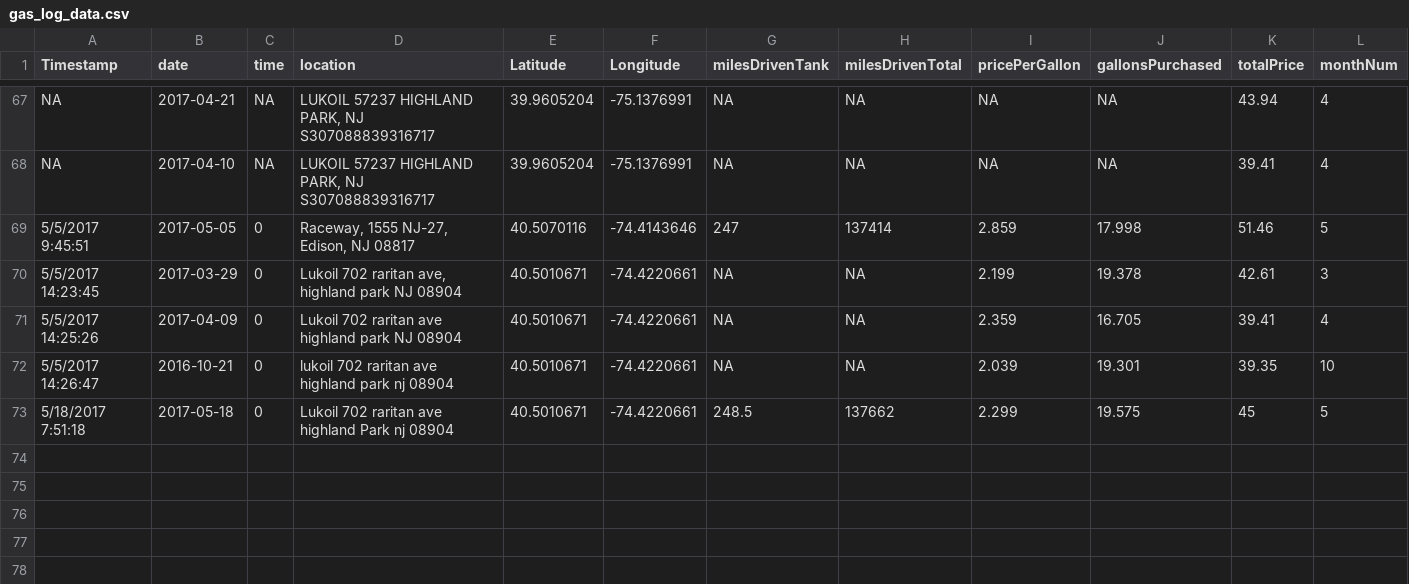
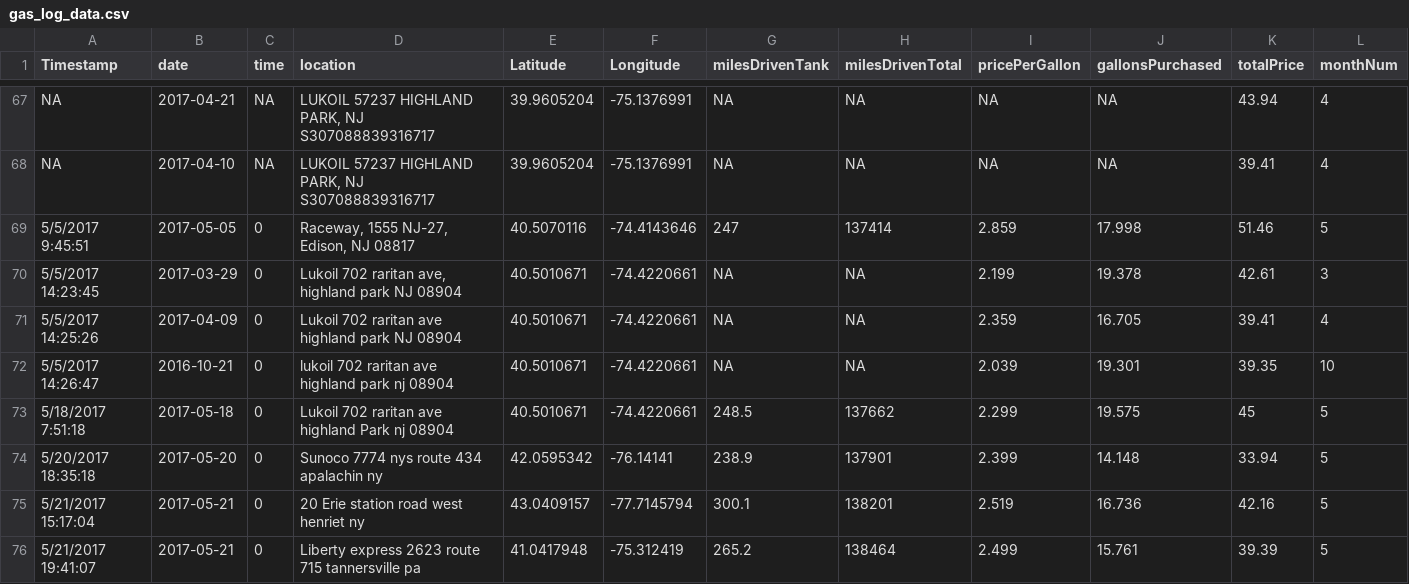
Before and after one commit to jvcasillas/gasLog, a CSV file: data/gas_log_data.csv, drawn as a sheet; only a part is shown, gaps mark what is left out; rows hold the shown columns only; the diff names each change by its address in the sheet, - before the commit and + after, or states it on an @@ line.

```diff
--- a/data/gas_log_data.csv
+++ b/data/gas_log_data.csv
+row 74: 5/20/2017 18:35:18 | 2017-05-20 | 0 | Sunoco 7774 nys route 434 apalachin ny | 42.0595342 | -76.14141 | 238.9 | 137901 | 2.399 | 14.148 | 33.94 | 5
+row 75: 5/21/2017 15:17:04 | 2017-05-21 | 0 | 20 Erie station road west henriet ny | 43.0409157 | -77.7145794 | 300.1 | 138201 | 2.519 | 16.736 | 42.16 | 5
+row 76: 5/21/2017 19:41:07 | 2017-05-21 | 0 | Liberty express 2623 route 715 tannersville pa | 41.0417948 | -75.312419 | 265.2 | 138464 | 2.499 | 15.761 | 39.39 | 5
```
Also changed, not shown: 10 other files.
